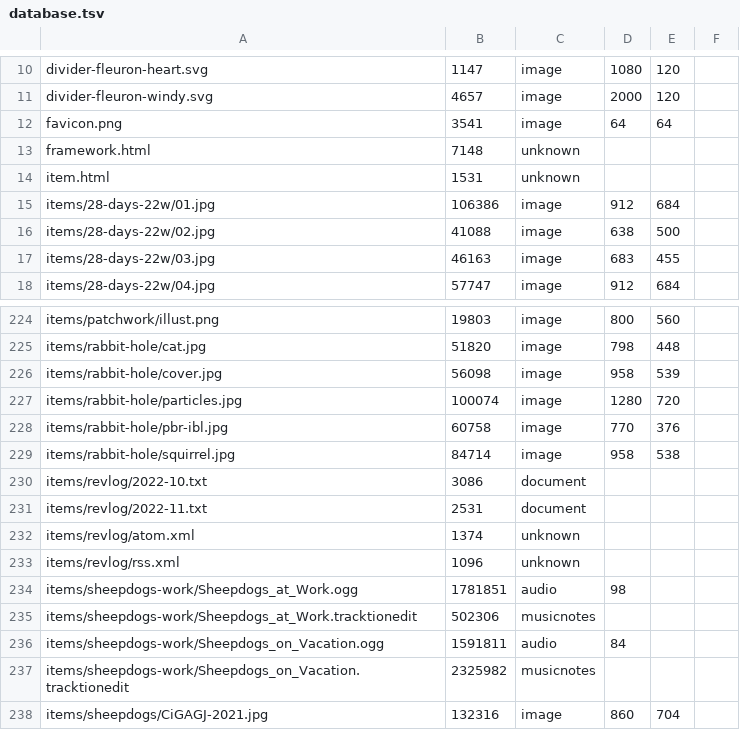
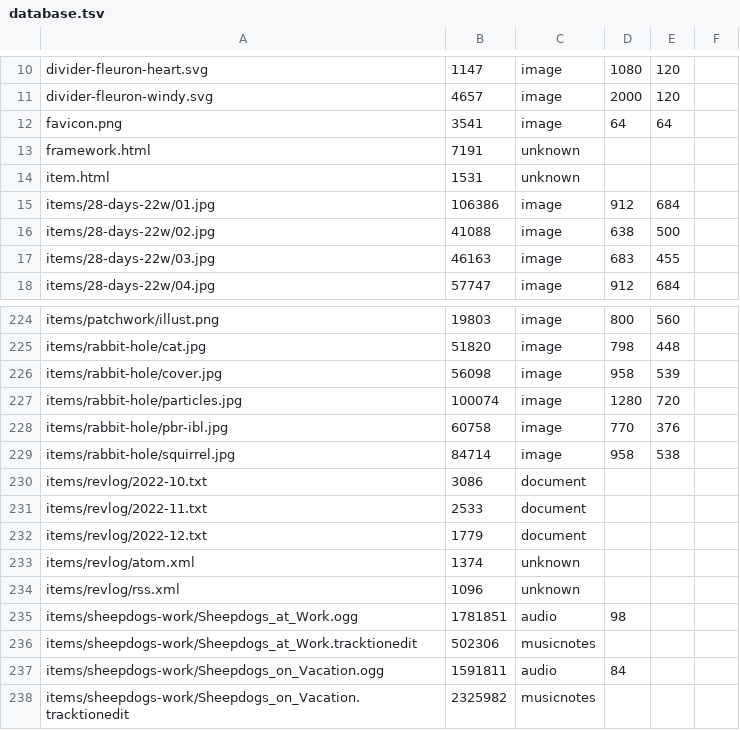
Before and after one commit to ayuusweetfish/caisse, a TSV file: misc/stat/database.tsv, drawn as a sheet; only a part is shown, gaps mark what is left out; the shorter side is filled out with more unchanged rows.

```diff
--- a/misc/stat/database.tsv
+++ b/misc/stat/database.tsv
@@ -12,3 +12,3 @@ divider-fleuron-windy.svg	4657	image	2000	120
 favicon.png	3541	image	64	64
-framework.html	7148	unknown
+framework.html	7191	unknown
 item.html	1531	unknown
@@ -230,3 +230,4 @@ items/rabbit-hole/squirrel.jpg	84714	image	958	538
 items/revlog/2022-10.txt	3086	document
-items/revlog/2022-11.txt	2531	document
+items/revlog/2022-11.txt	2533	document
+items/revlog/2022-12.txt	1779	document
 items/revlog/atom.xml	1374	unknown
```
Also changed, not shown: 3 other files.
